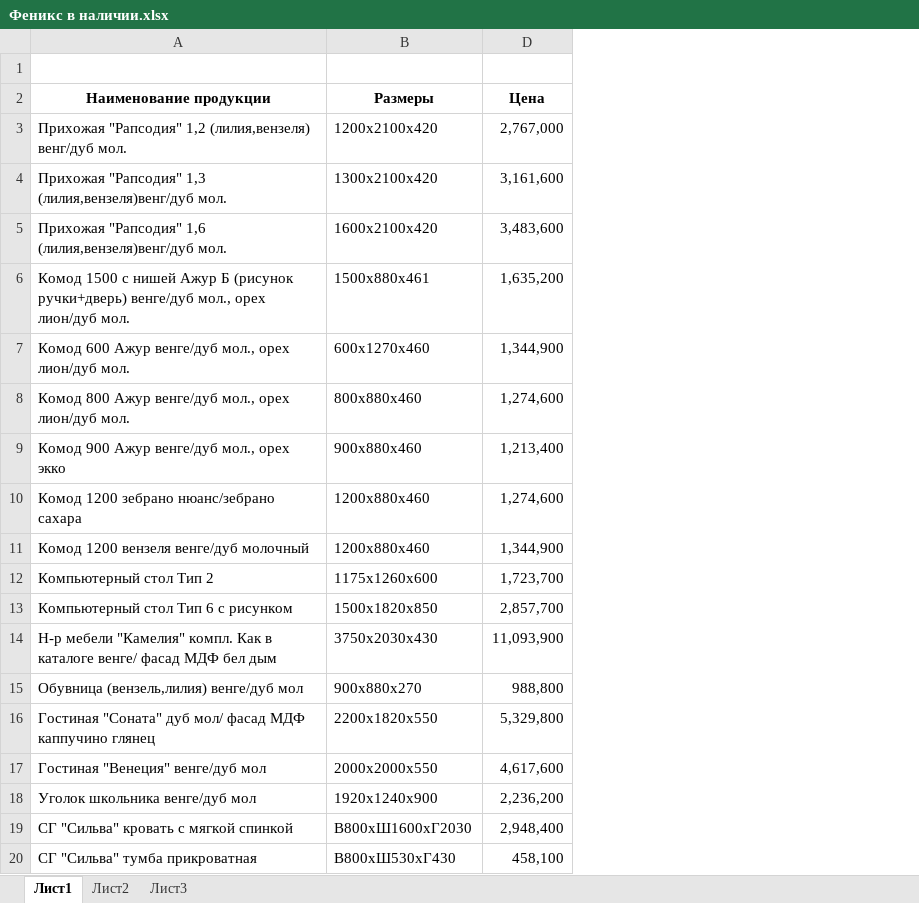
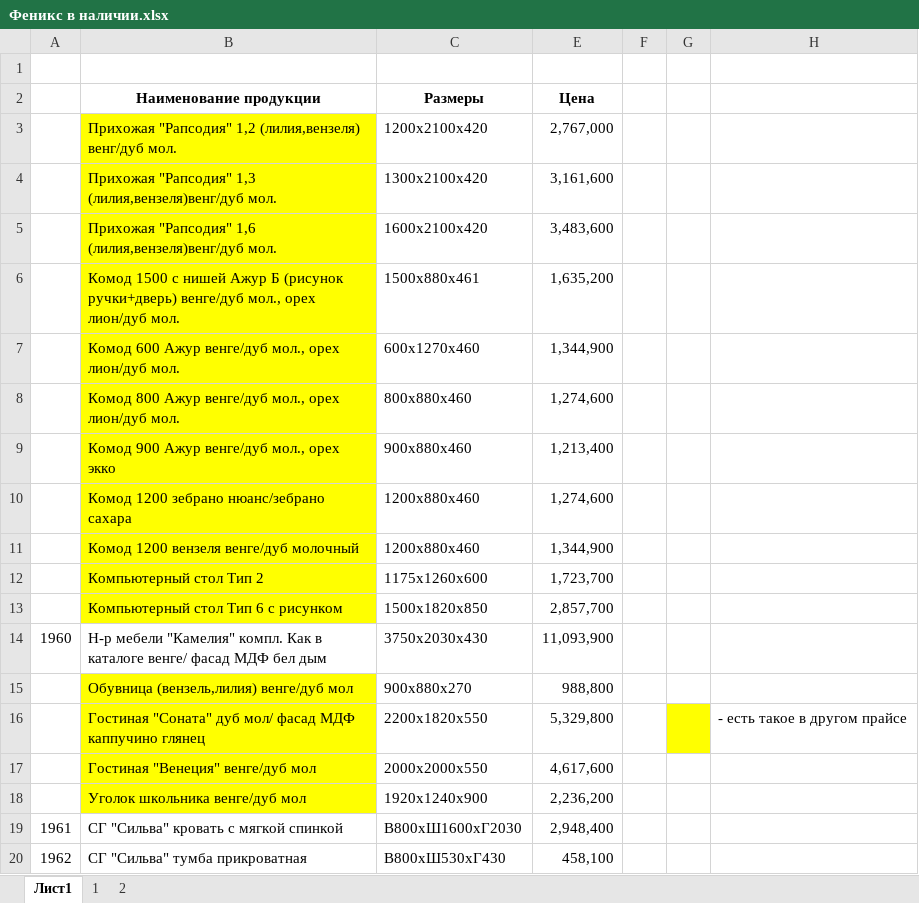
Before and after one commit to mikillin/mebelnow, an Excel workbook: Феникс в наличии.xlsx, sheet Лист1, drawn as a sheet; values as stored, in another font and other column widths than the file's, no borders; addresses are those after the commit; the diff names each change by its address in the sheet, - before the commit and + after, or states it on an @@ line.

Commit message:
Внесены  данные по фениксу (3 позиции, остальные есть в большом прайсе)

```diff
--- a/Феникс в наличии.xlsx (sheet Лист1)
+++ b/Феникс в наличии.xlsx (sheet Лист1)
-sheet tab: Лист2
+sheet tab: 1
-sheet tab: Лист3
+sheet tab: 2
+column A, rows 14-20: 1960 |  |  |  |  | 1961 | 1962
+column F, empty
+column G, empty
+column H, row 16: - есть такое в другом прайсе
-B3:B13 fill: none
+B3:B13 fill: #FFFF00
-B15:B18 fill: none
+B15:B18 fill: #FFFF00
```
Also changed, not shown: sheet 2, sheet 1, formulas that keep their value.
